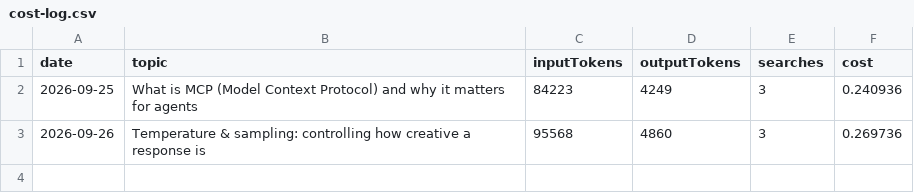
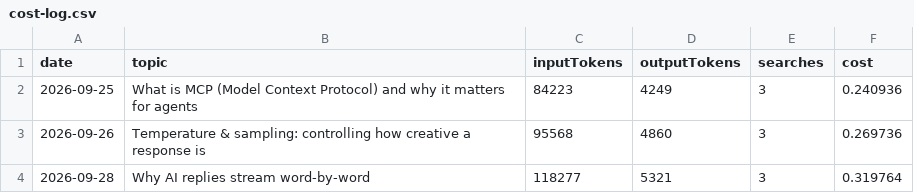
Before and after one commit to Nagappan03/research-fact-check-agent, a CSV file: cost-log.csv, drawn as a sheet; the diff names each change by its address in the sheet, - before the commit and + after, or states it on an @@ line.

```diff
--- a/cost-log.csv
+++ b/cost-log.csv
+row 4: 2026-09-28 | Why AI replies stream word-by-word | 118277 | 5321 | 3 | 0.319764
```
